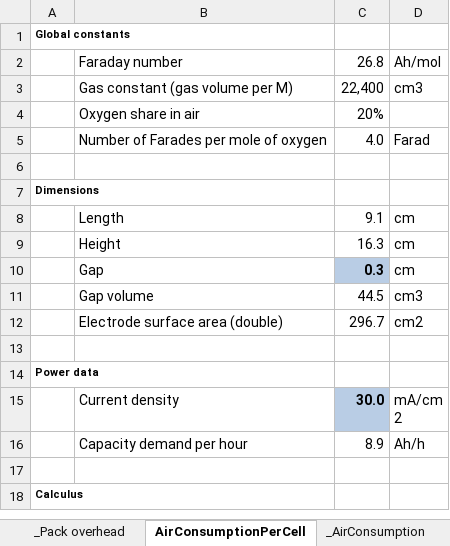
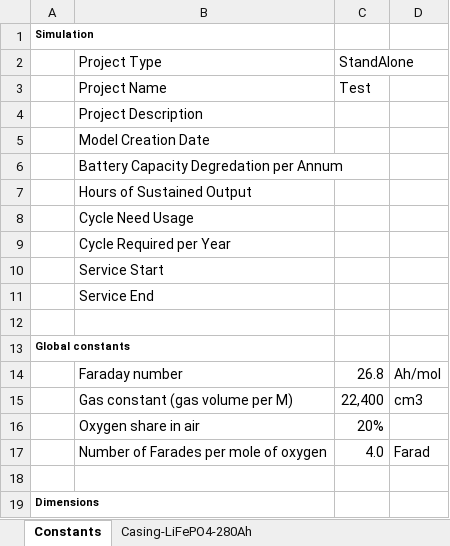
Before and after one commit to DidierFR75/azasimul, an Excel workbook: web/simulator/input/Material.xlsx, sheet Constants, drawn as a sheet; only a part is shown; the shorter side is filled out with more unchanged rows; values as stored, in another font and other column widths than the file's, no borders; the diff names each change by its address in the sheet, - before the commit and + after, or states it on an @@ line.

```diff
--- a/web/simulator/input/Material.xlsx (sheet Constants)
+++ b/web/simulator/input/Material.xlsx (sheet Constants)
-sheet tab: AirConsumptionPerCell
+sheet tab: Constants
+row 1: Simulation
+row 2:  | Project Type | StandAlone
+row 3:  | Project Name | Test
+row 4:  | Project Description
+row 5:  | Model Creation Date
+row 6:  | Battery Capacity Degredation per Annum
+row 7:  | Hours of Sustained Output
+row 8:  | Cycle Need Usage
+row 9:  | Cycle Required per Year
+row 10:  | Service Start
+row 11:  | Service End
+row 12: (empty)
```
Also changed, not shown: other sheet tabs, 2 other files.
